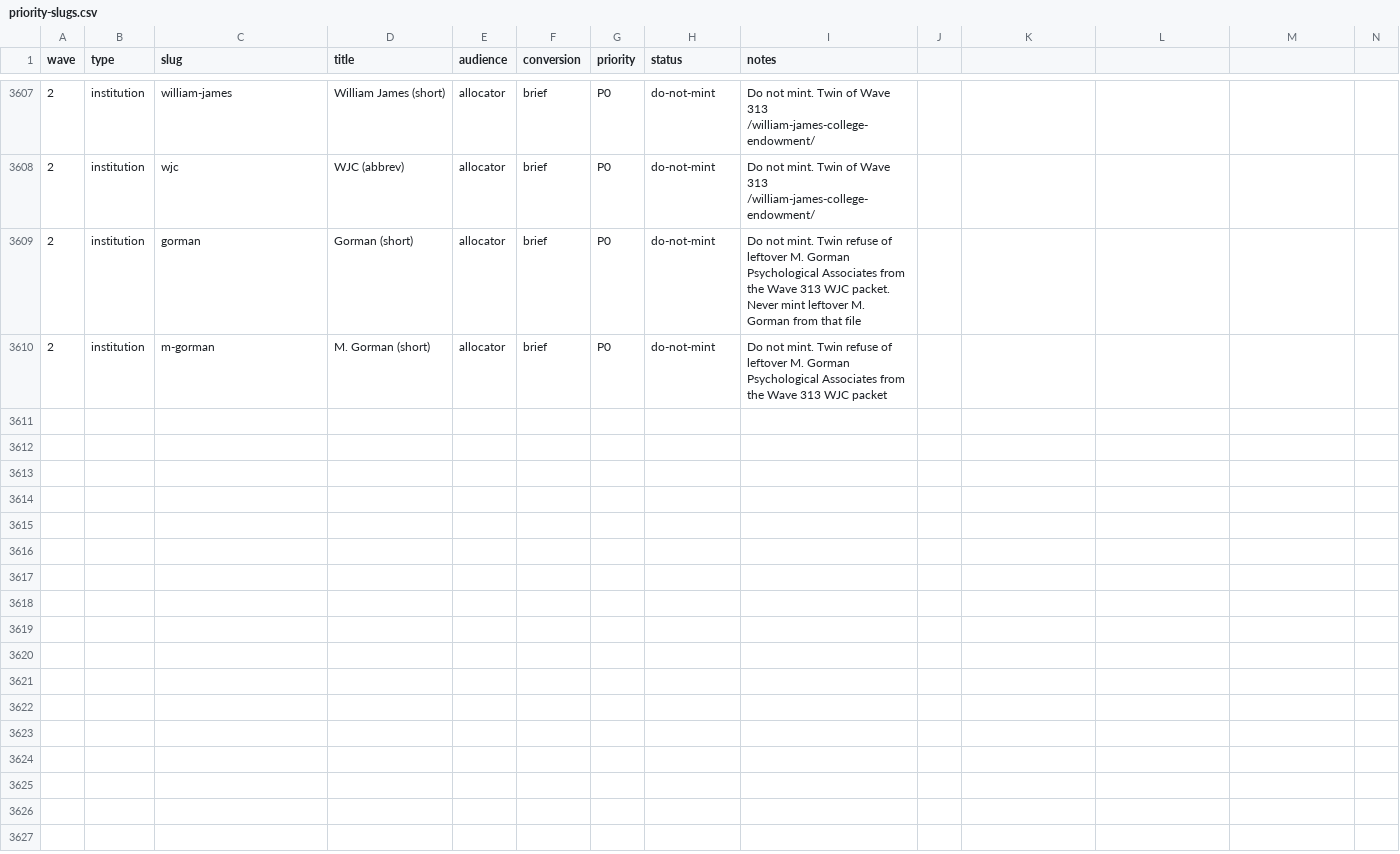
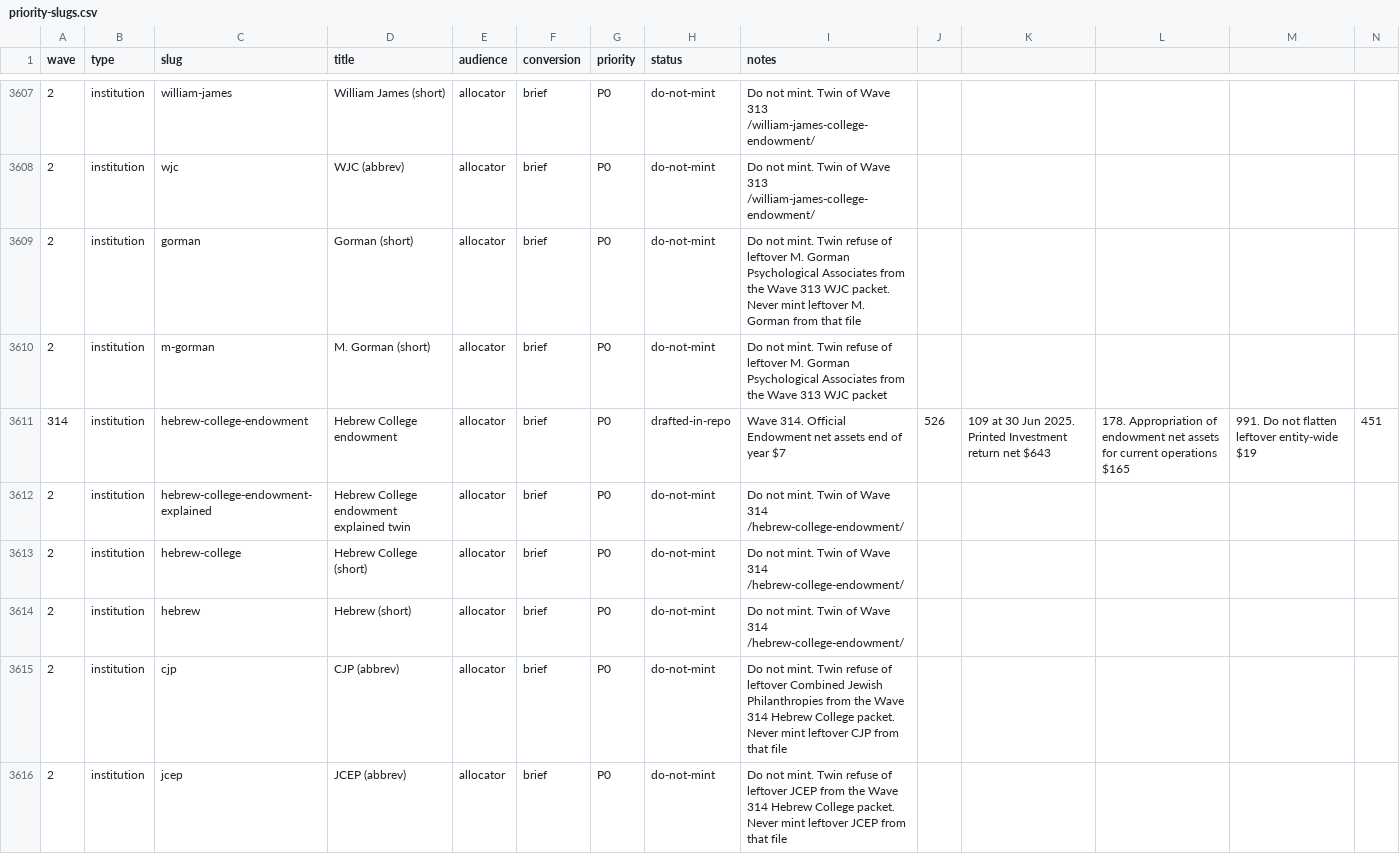
Before and after one commit to timcanada/uao-insurance-gate, a CSV file: seo-aeo/inventory/priority-slugs.csv, drawn as a sheet; only a part is shown, gaps mark what is left out; rows hold the shown columns only; the diff names each change by its address in the sheet, - before the commit and + after, or states it on an @@ line.

```diff
--- a/seo-aeo/inventory/priority-slugs.csv
+++ b/seo-aeo/inventory/priority-slugs.csv
+row 3611: 314 | institution | hebrew-college-endowment | Hebrew College endowment | allocator | brief | P0 | drafted-in-repo | Wave 314. Official Endowment net assets end of year $7 | 526 | 109 at 30 Jun 2025. Printed Investment return net $643 | 178. Appropriation of endowment net assets for current operations $165 | 991. Do not flatten leftover entity-wide $19 | 451
+row 3612: 2 | institution | hebrew-college-endowment-explained | Hebrew College endowment explained twin | allocator | brief | P0 | do-not-mint | Do not mint. Twin of Wave 314 /hebrew-college-endowment/
+row 3613: 2 | institution | hebrew-college | Hebrew College (short) | allocator | brief | P0 | do-not-mint | Do not mint. Twin of Wave 314 /hebrew-college-endowment/
+row 3614: 2 | institution | hebrew | Hebrew (short) | allocator | brief | P0 | do-not-mint | Do not mint. Twin of Wave 314 /hebrew-college-endowment/
+row 3615: 2 | institution | cjp | CJP (abbrev) | allocator | brief | P0 | do-not-mint | Do not mint. Twin refuse of leftover Combined Jewish Philanthropies from the Wave 314 Hebrew College packet. Never mint leftover CJP from that file
+row 3616: 2 | institution | jcep | JCEP (abbrev) | allocator | brief | P0 | do-not-mint | Do not mint. Twin refuse of leftover JCEP from the Wave 314 Hebrew College packet. Never mint leftover JCEP from that file
```
Also changed, not shown: seo-aeo/inventory/keyword-board.csv, 12 other files.
